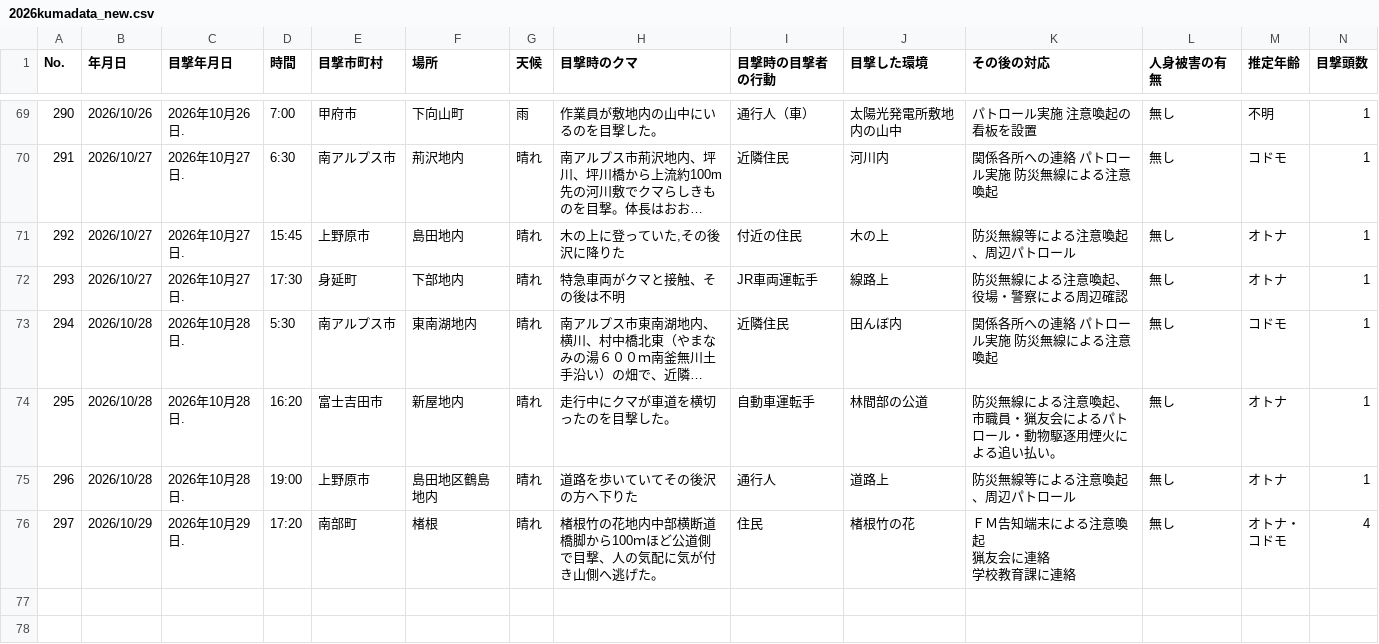
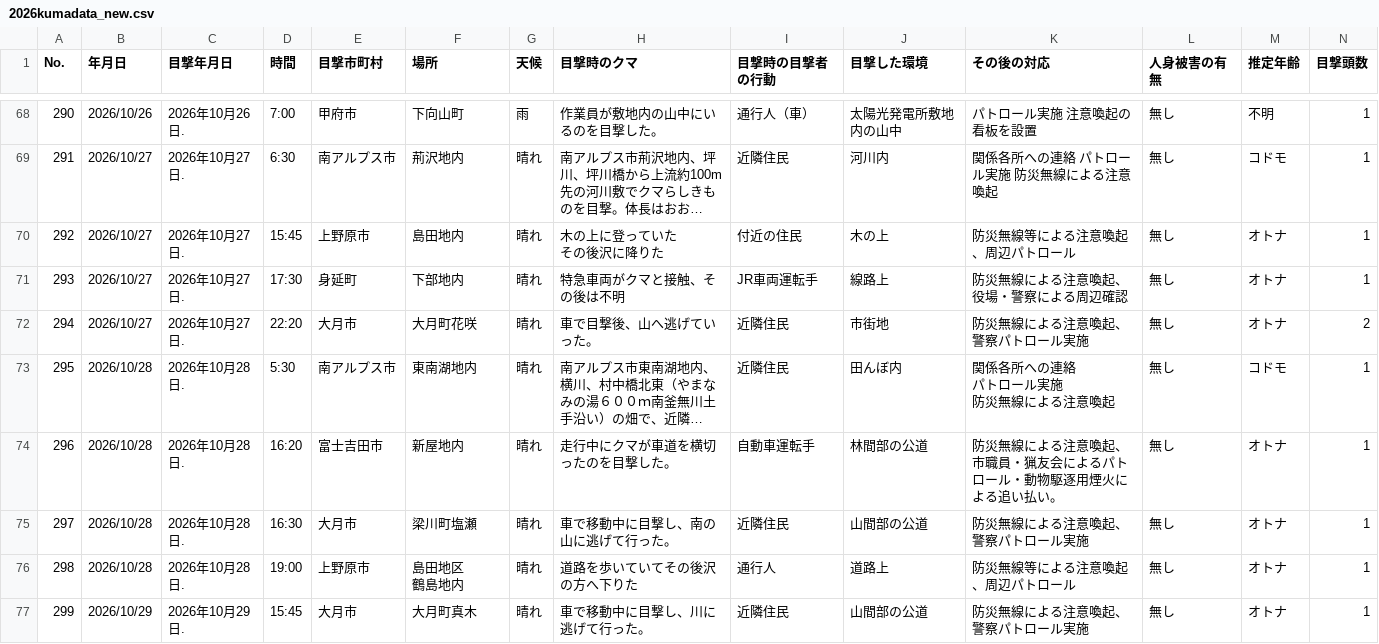
Before and after one commit to shingen-py/sample_20260808, a CSV file: data/2026kumadata_new.csv, drawn as a sheet; only a part is shown, gaps mark what is left out; the shorter side is filled out with more unchanged rows; long unchanged cells end in …; addresses are those after the commit; rows hold the shown columns only; ↵ is a line break in a cell; the diff covers the shown part only; the diff names each change by its address in the sheet, - before the commit and + after, or states it on an @@ line.

```diff
--- a/data/2026kumadata_new.csv
+++ b/data/2026kumadata_new.csv
-H70 (目撃時のクマ): 木の上に登っていた,その後沢に降りた
+H70 (目撃時のクマ): 木の上に登っていた ↵ その後沢に降りた
+row 72: 294 | 2026/10/27 | 2026年10月27日. | 22:20 | 大月市 | 大月町花咲 | 晴れ | 車で目撃後、山へ逃げていった。 | 近隣住民 | 市街地 | 防災無線による注意喚起、警察パトロール実施 | 無し | オトナ | 2
@@ column A (No.) renumbered between rows 73 and 79 @@
-K73 (その後の対応): 関係各所への連絡 パトロール実施 防災無線による注意喚起
+K73 (その後の対応): 関係各所への連絡 ↵ パトロール実施 ↵ 防災無線による注意喚起
+row 75: 297 | 2026/10/28 | 2026年10月28日. | 16:30 | 大月市 | 梁川町塩瀬 | 晴れ | 車で移動中に目撃し、南の山に逃げて行った。 | 近隣住民 | 山間部の公道 | 防災無線による注意喚起、警察パトロール実施 | 無し | オトナ | 1
-F76 (場所): 島田地区鶴島地内
+F76 (場所): 島田地区 ↵ 鶴島地内
+row 77: 299 | 2026/10/29 | 2026年10月29日. | 15:45 | 大月市 | 大月町真木 | 晴れ | 車で移動中に目撃し、川に逃げて行った。 | 近隣住民 | 山間部の公道 | 防災無線による注意喚起、警察パトロール実施 | 無し | オトナ | 1
```
Also changed, not shown: 7 added rows and 1 removed row elsewhere in this file, data/2026kumadata.csv, 1 other file.
